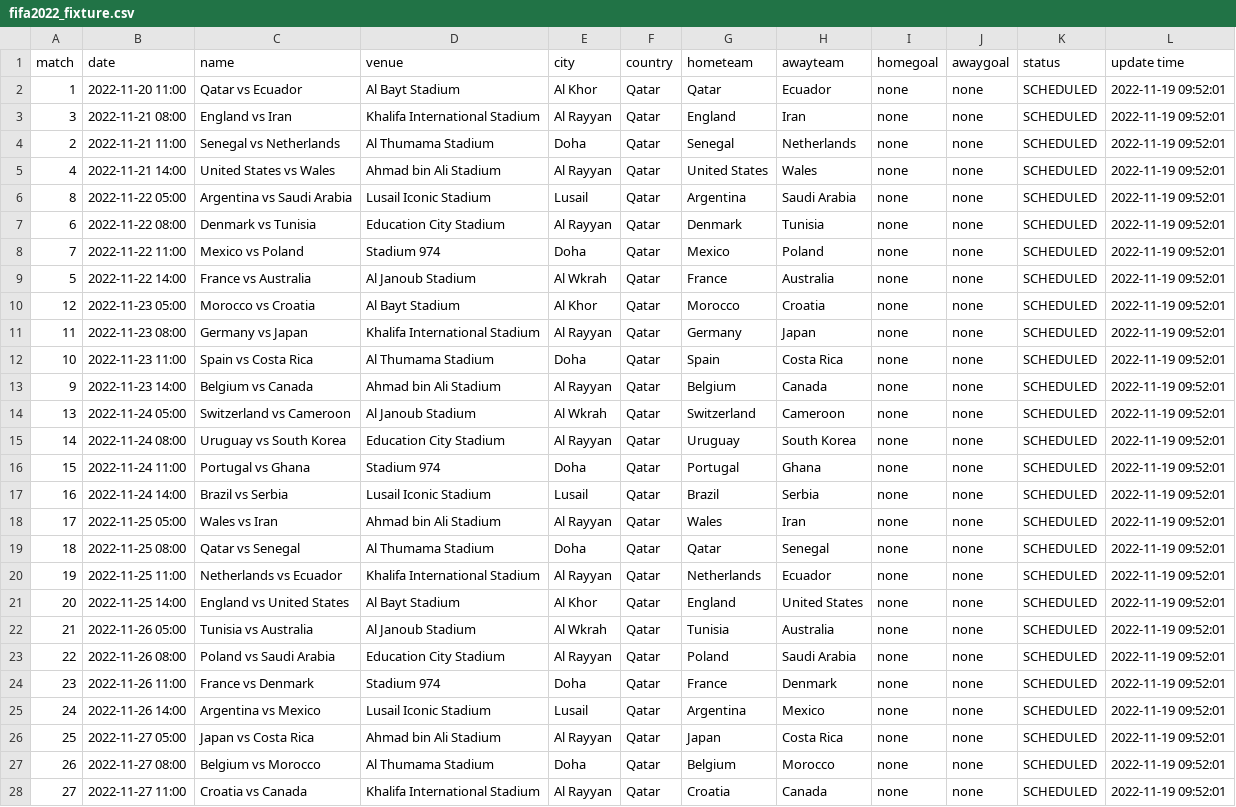
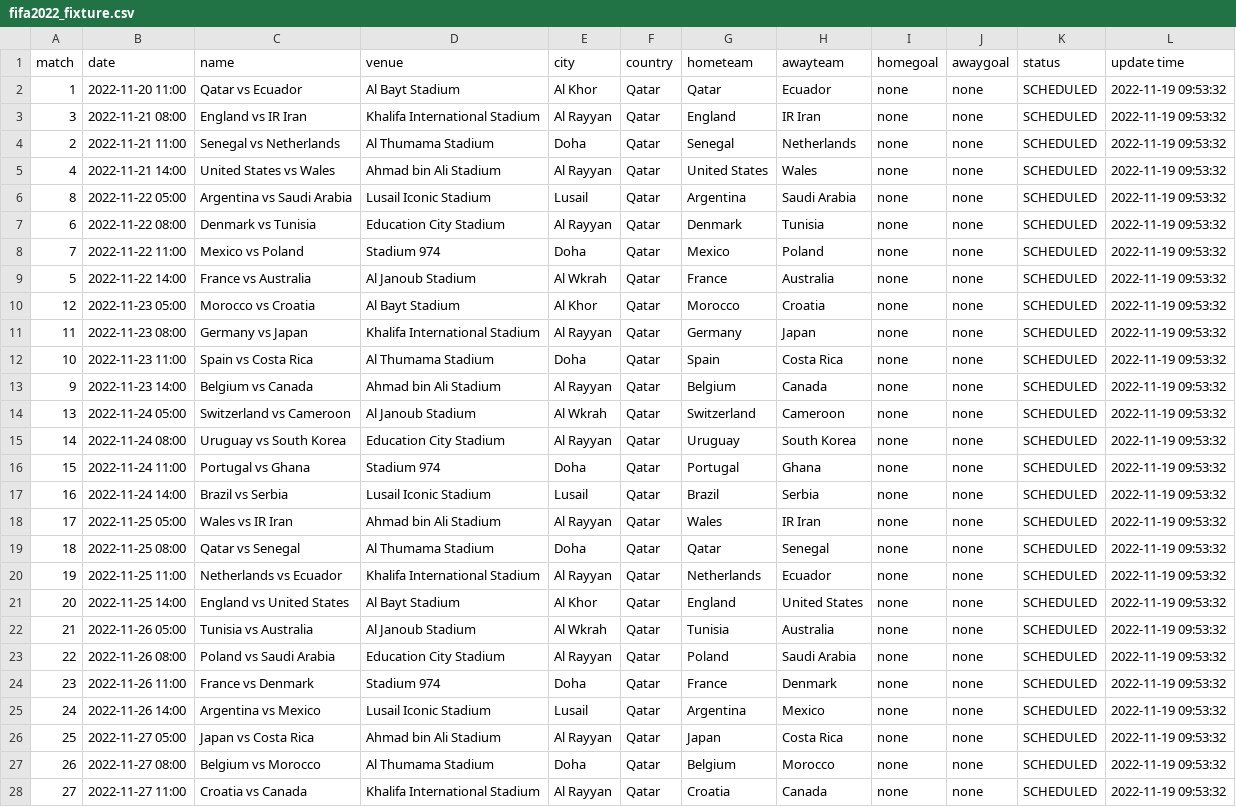
Before and after one commit to excel4soccer/FIFA2022_WC, a CSV file: fifa2022_fixture.csv, drawn as a sheet; only a part is shown; the diff covers the shown part only; the diff names each change by its address in the sheet, - before the commit and + after, or states it on an @@ line.

Commit message:
commit 2022-11-19 09:53:32

```diff
--- a/fifa2022_fixture.csv
+++ b/fifa2022_fixture.csv
-L2:L28 (update time): 2022-11-19 09:52:01
+L2:L28 (update time): 2022-11-19 09:53:32
-C3 (name): England vs Iran
+C3 (name): England vs IR Iran
-H3 (awayteam): Iran
+H3 (awayteam): IR Iran
-C18 (name): Wales vs Iran
+C18 (name): Wales vs IR Iran
-H18 (awayteam): Iran
+H18 (awayteam): IR Iran
```
Also changed, not shown: 39 edited cells elsewhere in this file.
